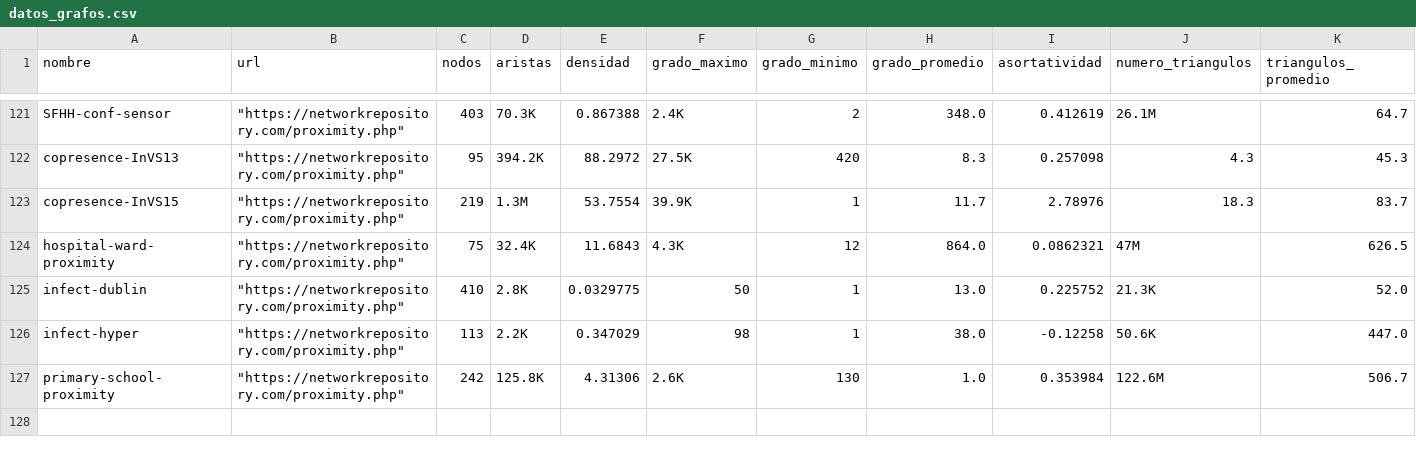
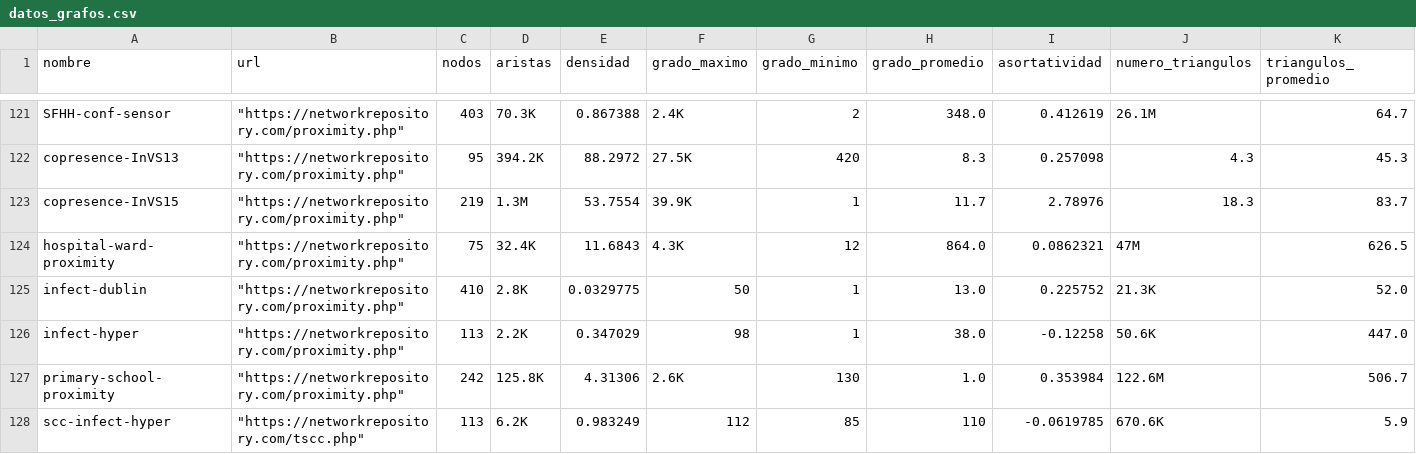
Before and after one commit to JCSalazarRipoll/TFM_Graph_Analysis, a CSV file: datos_grafos.csv, drawn as a sheet; only a part is shown, gaps mark what is left out; rows hold the shown columns only; the diff names each change by its address in the sheet, - before the commit and + after, or states it on an @@ line.

```diff
--- a/datos_grafos.csv
+++ b/datos_grafos.csv
+row 128: scc-infect-hyper | "https://networkrepository.com/tscc.php" | 113 | 6.2K | 0.983249 | 112 | 85 | 110 | -0.0619785 | 670.6K | 5.9
```
Also changed, not shown: 1 other file.
